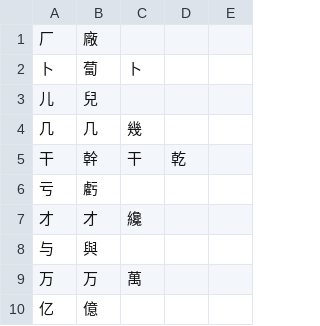
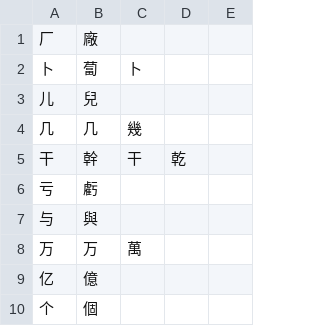
Before and after one commit to lizongying/pyhan, a CSV file: src/pyhan/files/st00.csv, drawn as a sheet; only a part is shown; the shorter side is filled out with more unchanged rows.

```diff
--- a/src/pyhan/files/st00.csv
+++ b/src/pyhan/files/st00.csv
@@ -6,3 +6,2 @@
 亏,虧
-才,才,纔
 与,與
```
Also changed, not shown: src/pyhan/files/st02.csv, 1 other file.
